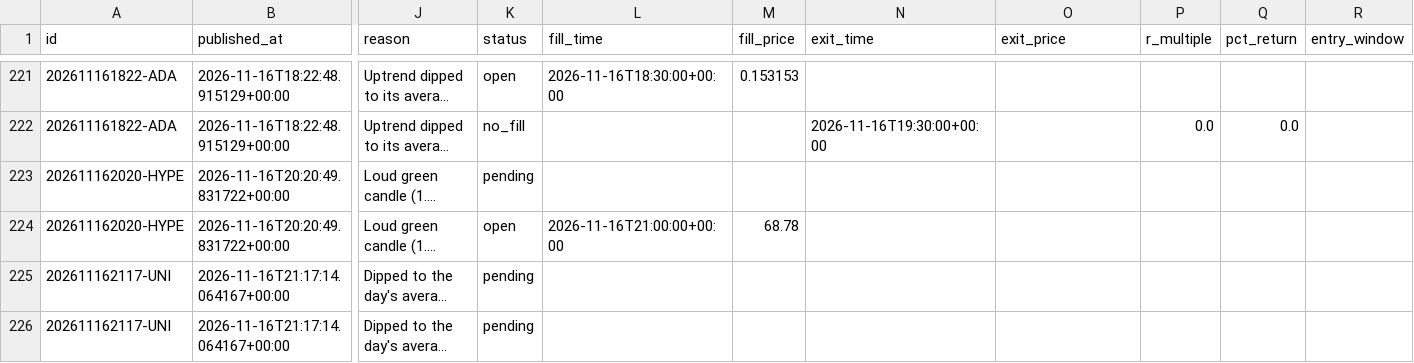
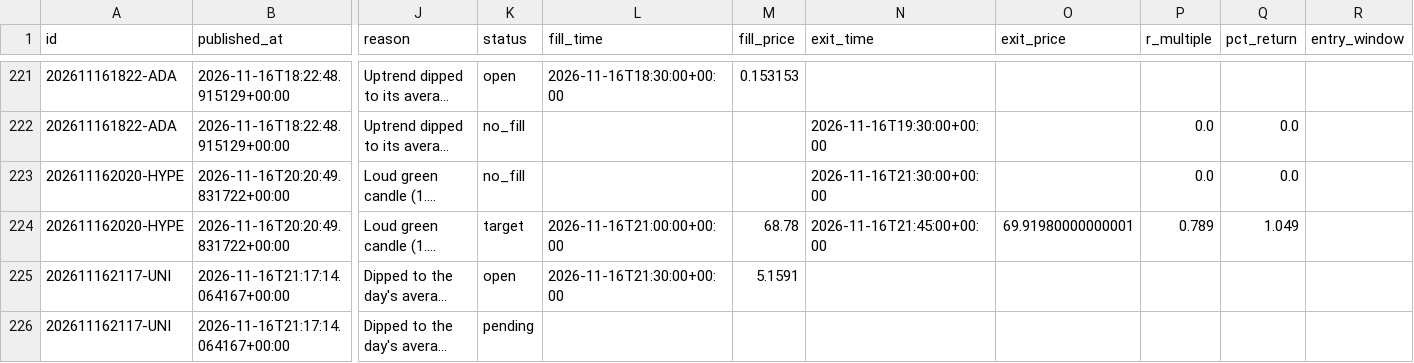
Before and after one commit to tauhid97/Crypto-Boss, a CSV file: data/signals.csv, drawn as a sheet; only a part is shown, gaps mark what is left out; long unchanged cells end in …; the diff names each change by its address in the sheet, - before the commit and + after, or states it on an @@ line.

```diff
--- a/data/signals.csv
+++ b/data/signals.csv
-K223 (status): pending
+K223 (status): no_fill
-N223 (exit_time): (empty)
+N223 (exit_time): 2026-11-16T21:30:00+00:00
-P223 (r_multiple): (empty)
+P223 (r_multiple): 0.0
-Q223 (pct_return): (empty)
+Q223 (pct_return): 0.0
-K224 (status): open
+K224 (status): target
-N224 (exit_time): (empty)
+N224 (exit_time): 2026-11-16T21:45:00+00:00
-O224 (exit_price): (empty)
+O224 (exit_price): 69.91980000000001
-P224 (r_multiple): (empty)
+P224 (r_multiple): 0.789
-Q224 (pct_return): (empty)
+Q224 (pct_return): 1.049
-K225 (status): pending
+K225 (status): open
-L225 (fill_time): (empty)
+L225 (fill_time): 2026-11-16T21:30:00+00:00
-M225 (fill_price): (empty)
+M225 (fill_price): 5.1591
```
Also changed, not shown: 1 other file.
